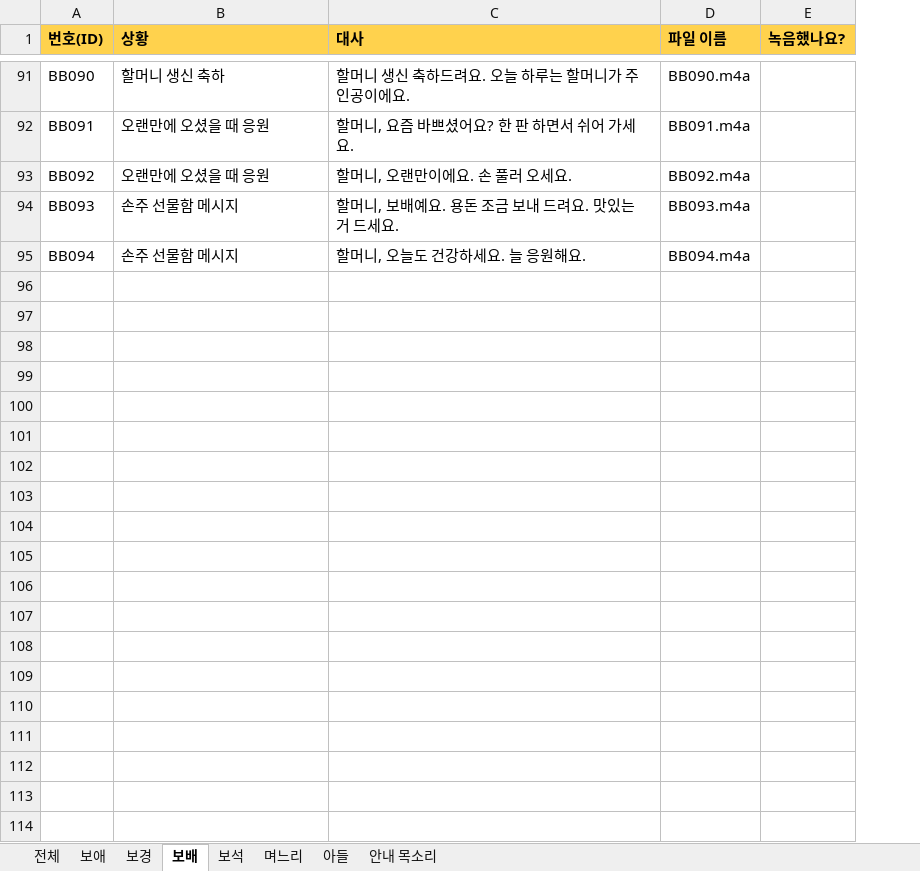
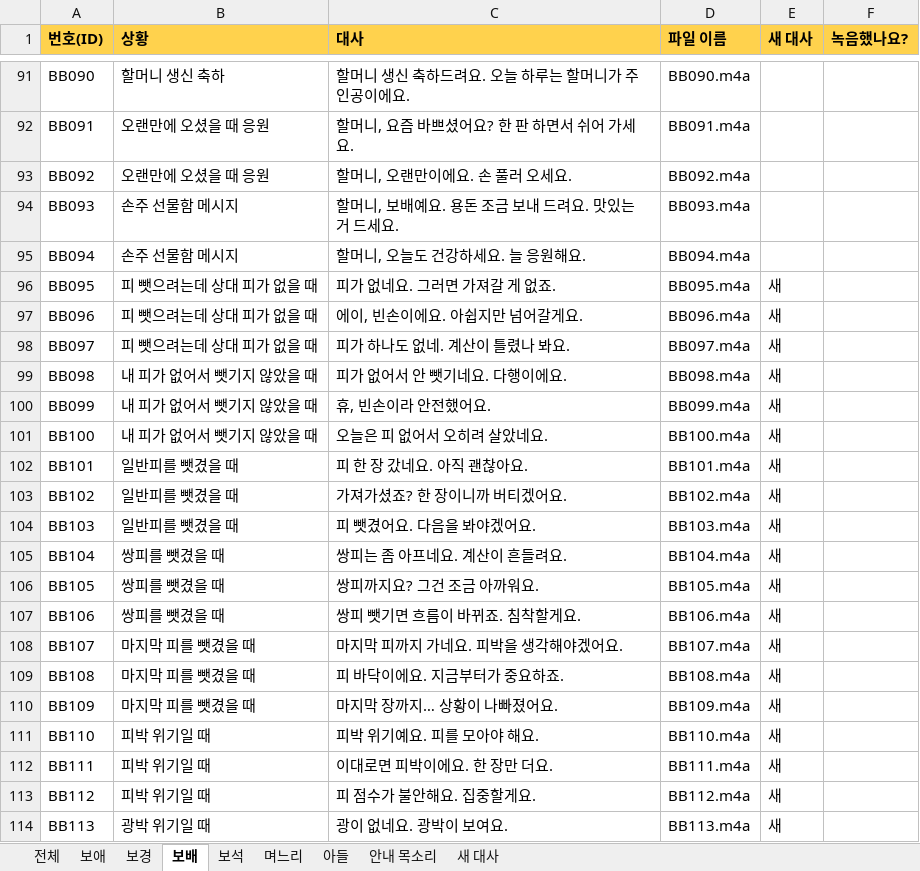
Before and after one commit to skimpo1400-wq/skimpo1400-wq.github.io, an Excel workbook: gostop/녹음대본표.xlsx, sheet 보배, drawn as a sheet; only a part is shown, gaps mark what is left out; values as stored, in another font and other column widths than the file's, no borders; the diff covers the shown part only; the diff names each change by its address in the sheet, - before the commit and + after, or states it on an @@ line.

```diff
--- a/gostop/녹음대본표.xlsx (sheet 보배)
+++ b/gostop/녹음대본표.xlsx (sheet 보배)
+sheet tab: 새 대사
+column E (새 대사), empty
+row 96: BB095 | 피 뺏으려는데 상대 피가 없을 때 | 피가 없네요. 그러면 가져갈 게 없죠. | BB095.m4a | 새
+row 97: BB096 | 피 뺏으려는데 상대 피가 없을 때 | 에이, 빈손이에요. 아쉽지만 넘어갈게요. | BB096.m4a | 새
+row 98: BB097 | 피 뺏으려는데 상대 피가 없을 때 | 피가 하나도 없네. 계산이 틀렸나 봐요. | BB097.m4a | 새
+row 99: BB098 | 내 피가 없어서 뺏기지 않았을 때 | 피가 없어서 안 뺏기네요. 다행이에요. | BB098.m4a | 새
+row 100: BB099 | 내 피가 없어서 뺏기지 않았을 때 | 휴, 빈손이라 안전했어요. | BB099.m4a | 새
+row 101: BB100 | 내 피가 없어서 뺏기지 않았을 때 | 오늘은 피 없어서 오히려 살았네요. | BB100.m4a | 새
+row 102: BB101 | 일반피를 뺏겼을 때 | 피 한 장 갔네요. 아직 괜찮아요. | BB101.m4a | 새
+row 103: BB102 | 일반피를 뺏겼을 때 | 가져가셨죠? 한 장이니까 버티겠어요. | BB102.m4a | 새
+row 104: BB103 | 일반피를 뺏겼을 때 | 피 뺏겼어요. 다음을 봐야겠어요. | BB103.m4a | 새
+row 105: BB104 | 쌍피를 뺏겼을 때 | 쌍피는 좀 아프네요. 계산이 흔들려요. | BB104.m4a | 새
+row 106: BB105 | 쌍피를 뺏겼을 때 | 쌍피까지요? 그건 조금 아까워요. | BB105.m4a | 새
+row 107: BB106 | 쌍피를 뺏겼을 때 | 쌍피 뺏기면 흐름이 바뀌죠. 침착할게요. | BB106.m4a | 새
+row 108: BB107 | 마지막 피를 뺏겼을 때 | 마지막 피까지 가네요. 피박을 생각해야겠어요. | BB107.m4a | 새
+row 109: BB108 | 마지막 피를 뺏겼을 때 | 피 바닥이에요. 지금부터가 중요하죠. | BB108.m4a | 새
+row 110: BB109 | 마지막 피를 뺏겼을 때 | 마지막 장까지… 상황이 나빠졌어요. | BB109.m4a | 새
+row 111: BB110 | 피박 위기일 때 | 피박 위기예요. 피를 모아야 해요. | BB110.m4a | 새
+row 112: BB111 | 피박 위기일 때 | 이대로면 피박이에요. 한 장만 더요. | BB111.m4a | 새
+row 113: BB112 | 피박 위기일 때 | 피 점수가 불안해요. 집중할게요. | BB112.m4a | 새
+row 114: BB113 | 광박 위기일 때 | 광이 없네요. 광박이 보여요. | BB113.m4a | 새
```
Also changed, not shown: 68 added rows elsewhere in this sheet, sheet 전체, sheet 보석, sheet 보애, sheet 보경, sheet 아들, sheet 며느리, 1 more sheet, 9 other files.
